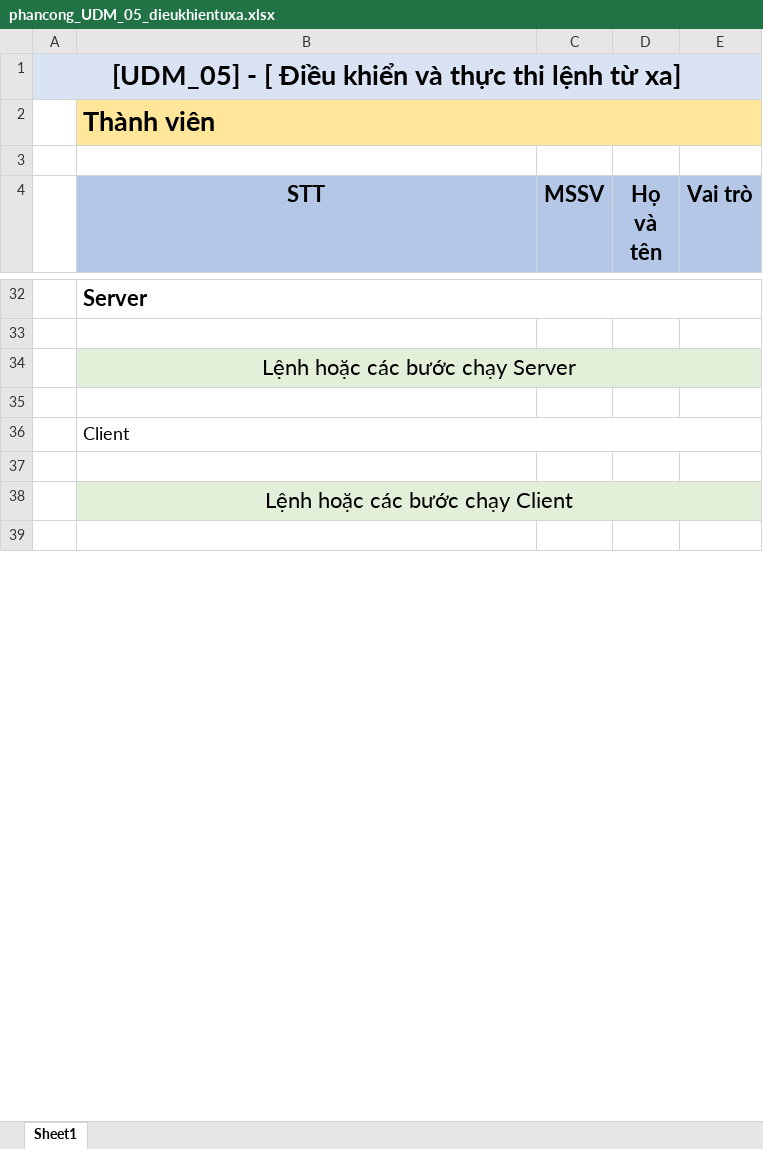
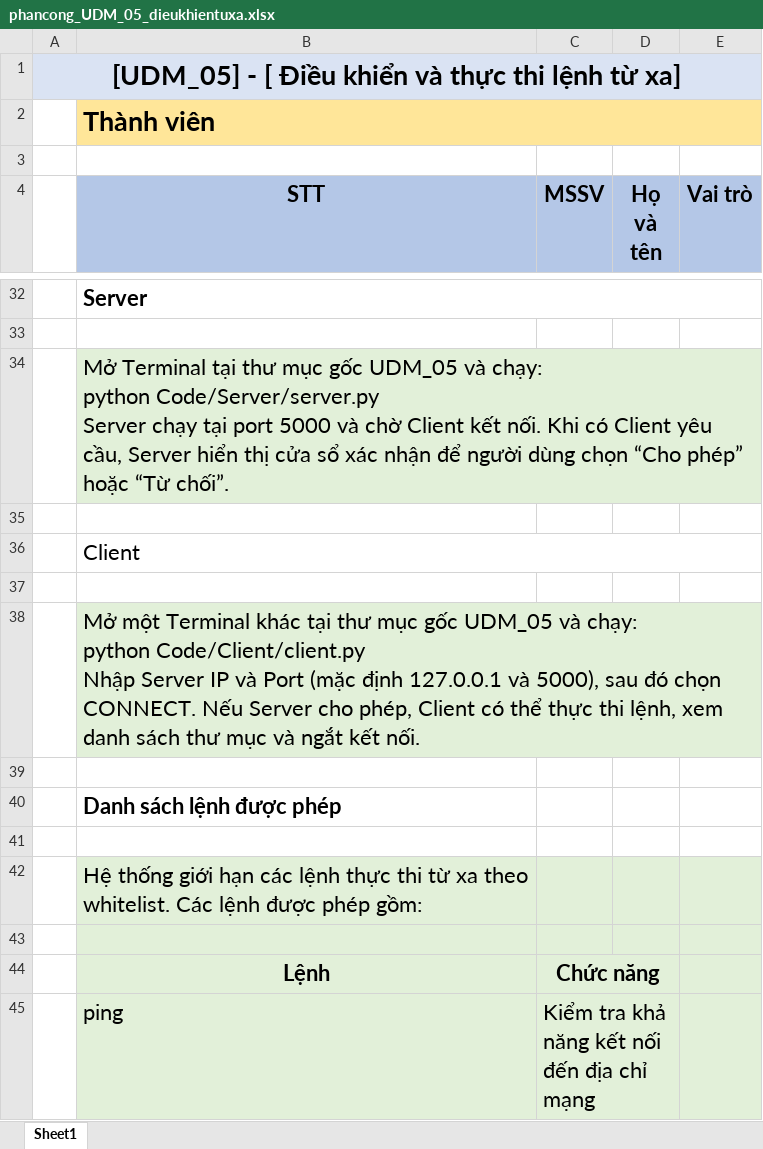
Before and after one commit to KaoKen22/UDM_05, an Excel workbook: phancong_UDM_05_dieukhientuxa.xlsx, sheet Sheet1, drawn as a sheet; only a part is shown, gaps mark what is left out; the shorter side is filled out with more unchanged rows; values as stored, in another font and other column widths than the file's, no borders; charts and pictures not drawn; ↵ is a line break in a cell; the diff covers the shown part only; the diff names each change by its address in the sheet, - before the commit and + after, or states it on an @@ line.

Commit message:
Update phancong UDM 05

```diff
--- a/phancong_UDM_05_dieukhientuxa.xlsx (sheet Sheet1)
+++ b/phancong_UDM_05_dieukhientuxa.xlsx (sheet Sheet1)
-B34 (STT): Lệnh hoặc các bước chạy Server
+B34 (STT): Mở Terminal tại thư mục gốc UDM_05 và chạy: ↵ python Code/Server/server.py ↵ Server chạy tại port 5000 và chờ Client kết nối. Khi có Client yêu cầu, Server hiển thị cửa sổ xác nhận để người dùng chọn “Cho phép” hoặc “Từ chối”.
-B34 alignment: center
+B34 alignment: left
@@ B36 text size: larger @@
-B38 (STT): Lệnh hoặc các bước chạy Client
+B38 (STT): Mở một Terminal khác tại thư mục gốc UDM_05 và chạy: ↵ python Code/Client/client.py ↵ Nhập Server IP và Port (mặc định 127.0.0.1 và 5000), sau đó chọn CONNECT. Nếu Server cho phép, Client có thể thực thi lệnh, xem danh sách thư mục và ngắt kết nối.
-B38 alignment: center
+B38 alignment: left
+row 39: (empty)
+row 40:  | Danh sách lệnh được phép
+row 41: (empty)
+row 42:  | Hệ thống giới hạn các lệnh thực thi từ xa theo whitelist. Các lệnh được phép gồm:
+row 43: (empty)
+row 44:  | Lệnh | Chức năng
+row 45:  | ping | Kiểm tra khả năng kết nối đến địa chỉ mạng
```
Also changed, not shown: 13 added rows, 11 edited cells and cell formats elsewhere in this sheet, charts or pictures.
